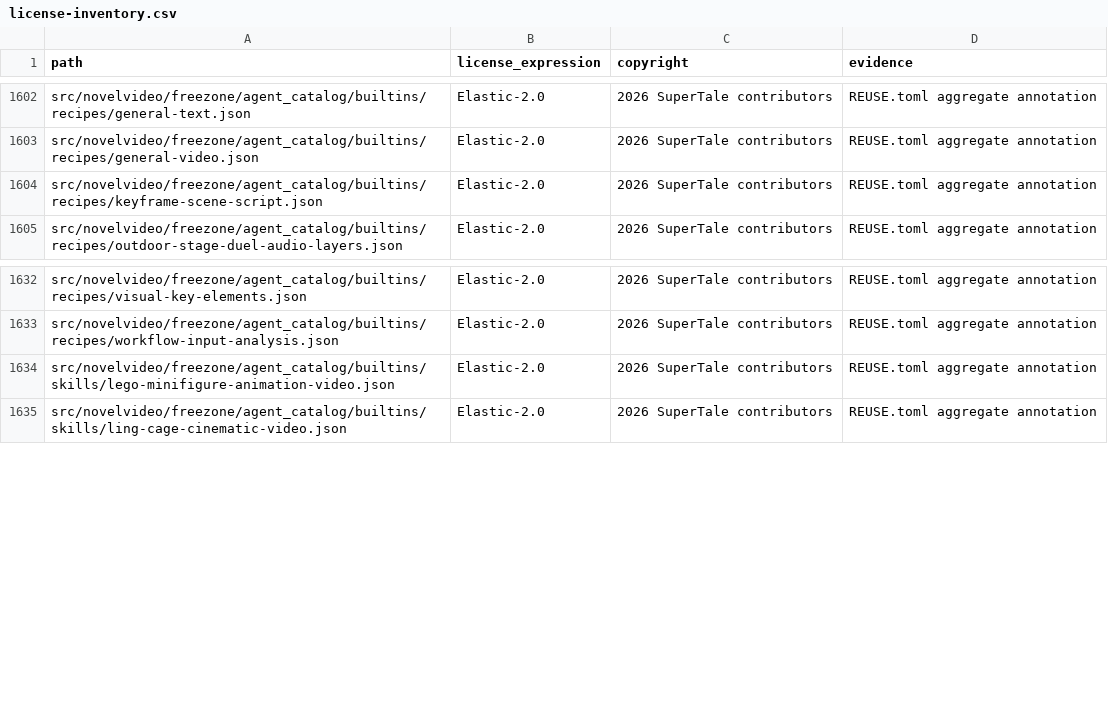
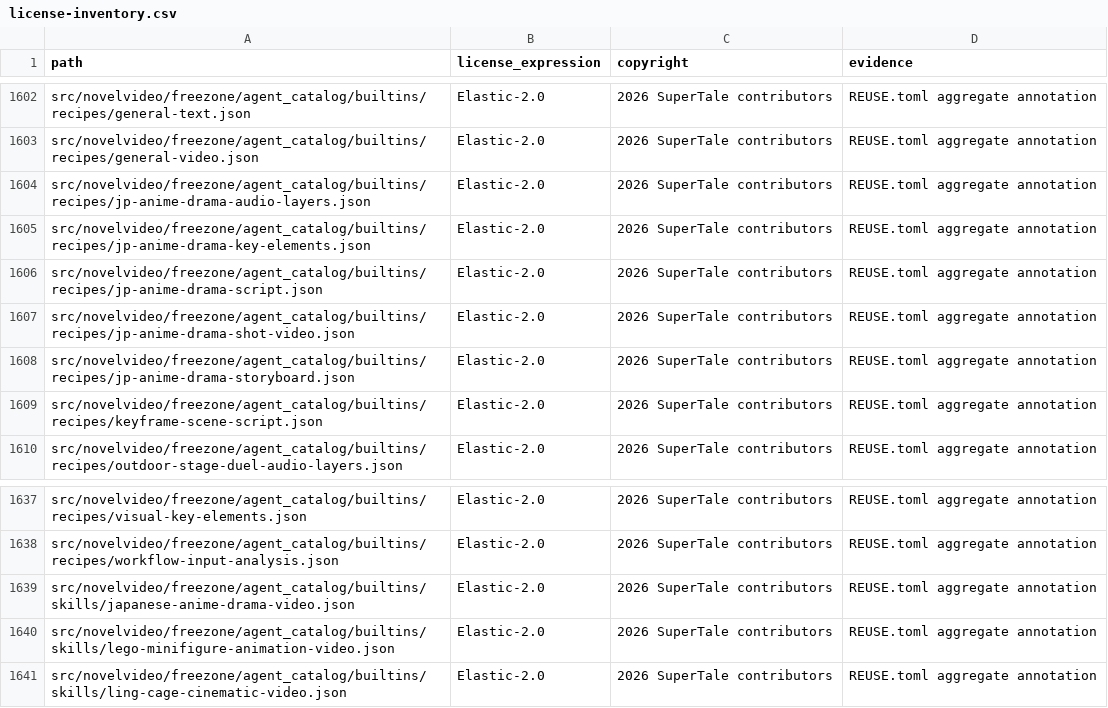
Before and after one commit to Anu206S/dramaclaw, a CSV file: license-inventory.csv, drawn as a sheet; only a part is shown, gaps mark what is left out; the diff names each change by its address in the sheet, - before the commit and + after, or states it on an @@ line.

Commit message:
feat(freezone): 新增「日系漫剧梦工坊」Skill 与 5 个配套 Recipe
面向日系写实动漫风格的漫剧短片创作（青春情感 / 城市光影 / 错过与重逢），
支持普通话、台湾华语、日语的高密度对白短剧。

- Skill `japanese-anime-drama-video`：10 个触发词、覆盖全部 4 类 node_scope，
  5 项输入参数（时长 / 语言风格 / 交付分辨率 / 单集或系列 / 执行模式），
  8 步阶段路径与 18 条 conduct_rules，评估含 3 档 rating_bands、
  4 项视觉复核、3 项文本复核、9 条领域约束，质量阈值 4；
- 5 个 Recipe：剧本(text)、分镜(text)、关键元素(image)、镜头视频(video)、
  声音分层(audio)；
- 按仓库既有约定，供应商模型名不写进 catalog（会被 agent_catalog_security
  的 SUPPLIER_MODEL_MARKERS 拦下），改为落成节点级约束；成片合成与 4K 超分
  写进 planning_notes 作为画布合成步骤，与 ling-cage 保持一致；
- .gitignore 补 6 行 ! 反选（builtins 目录是全屏蔽 + 逐文件反选）；
- license-inventory.csv 补 6 行登记；
- tests/test_workflow_plan.py 补断言，并新增语言与连续性锁定用例。

验证：test_workflow_plan.py 40 passed、ruff check 干净、lint_banned_words 干净。

Signed-off-by: wen xin <1464521427@qq.com>

```diff
--- a/license-inventory.csv
+++ b/license-inventory.csv
+row 1604: src/novelvideo/freezone/agent_catalog/builtins/recipes/jp-anime-drama-audio-layers.json | Elastic-2.0 | 2026 SuperTale contributors | REUSE.toml aggregate annotation
+row 1605: src/novelvideo/freezone/agent_catalog/builtins/recipes/jp-anime-drama-key-elements.json | Elastic-2.0 | 2026 SuperTale contributors | REUSE.toml aggregate annotation
+row 1606: src/novelvideo/freezone/agent_catalog/builtins/recipes/jp-anime-drama-script.json | Elastic-2.0 | 2026 SuperTale contributors | REUSE.toml aggregate annotation
+row 1607: src/novelvideo/freezone/agent_catalog/builtins/recipes/jp-anime-drama-shot-video.json | Elastic-2.0 | 2026 SuperTale contributors | REUSE.toml aggregate annotation
+row 1608: src/novelvideo/freezone/agent_catalog/builtins/recipes/jp-anime-drama-storyboard.json | Elastic-2.0 | 2026 SuperTale contributors | REUSE.toml aggregate annotation
+row 1639: src/novelvideo/freezone/agent_catalog/builtins/skills/japanese-anime-drama-video.json | Elastic-2.0 | 2026 SuperTale contributors | REUSE.toml aggregate annotation
```
Also changed, not shown: 8 other files.
